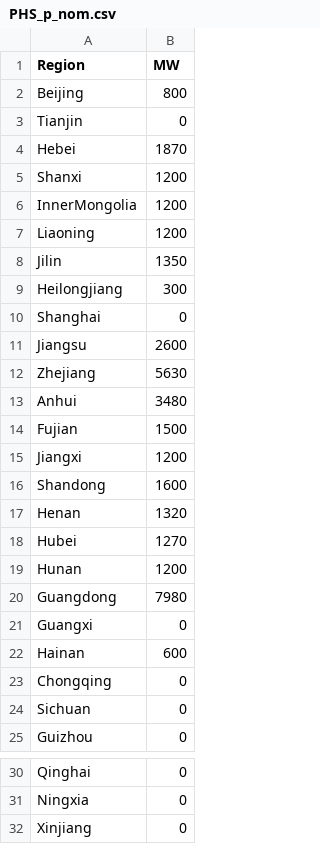
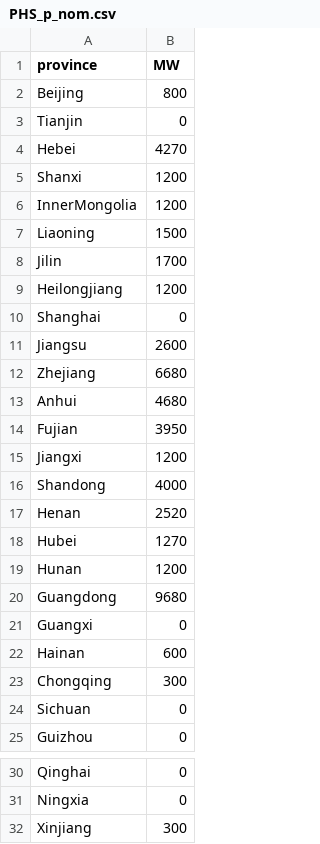
Before and after one commit to Rick10119/PyPSA-China, a CSV file: data/hydro/PHS_p_nom.csv, drawn as a sheet; only a part is shown, gaps mark what is left out.

```diff
--- a/data/hydro/PHS_p_nom.csv
+++ b/data/hydro/PHS_p_nom.csv
@@ -1,24 +1,24 @@
-Region,MW
+province,MW
 Beijing,800
 Tianjin,0
-Hebei,1870
+Hebei,4270
 Shanxi,1200
 InnerMongolia,1200
-Liaoning,1200
-Jilin,1350
-Heilongjiang,300
+Liaoning,1500
+Jilin,1700
+Heilongjiang,1200
 Shanghai,0
 Jiangsu,2600
-Zhejiang,5630
-Anhui,3480
-Fujian,1500
+Zhejiang,6680
+Anhui,4680
+Fujian,3950
 Jiangxi,1200
-Shandong,1600
-Henan,1320
+Shandong,4000
+Henan,2520
 Hubei,1270
 Hunan,1200
-Guangdong,7980
+Guangdong,9680
 Guangxi,0
 Hainan,600
-Chongqing,0
+Chongqing,300
 Sichuan,0
@@ -31,2 +31,2 @@ Qinghai,0
 Ningxia,0
-Xinjiang,0
+Xinjiang,300
```
Also changed, not shown: data/existing_infrastructure/onwind capacity.csv, 2 other files.
